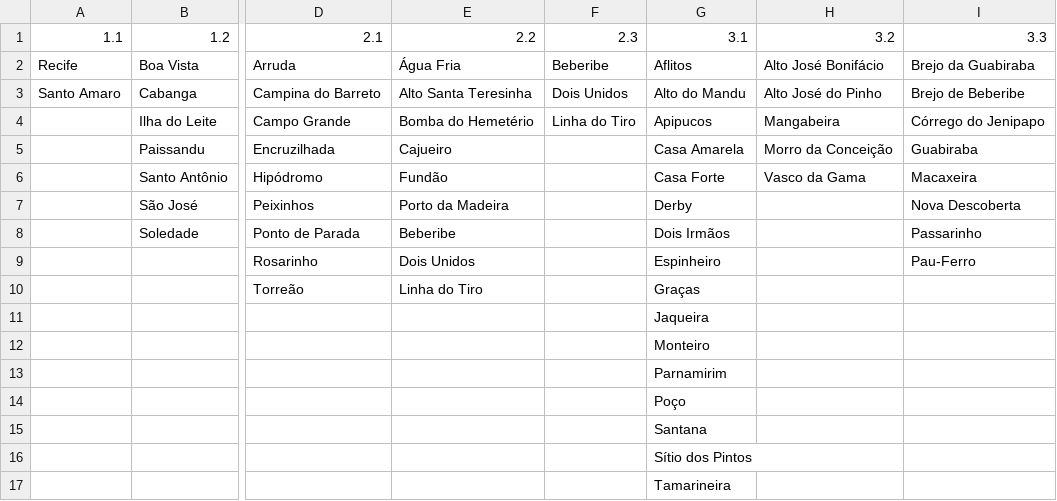
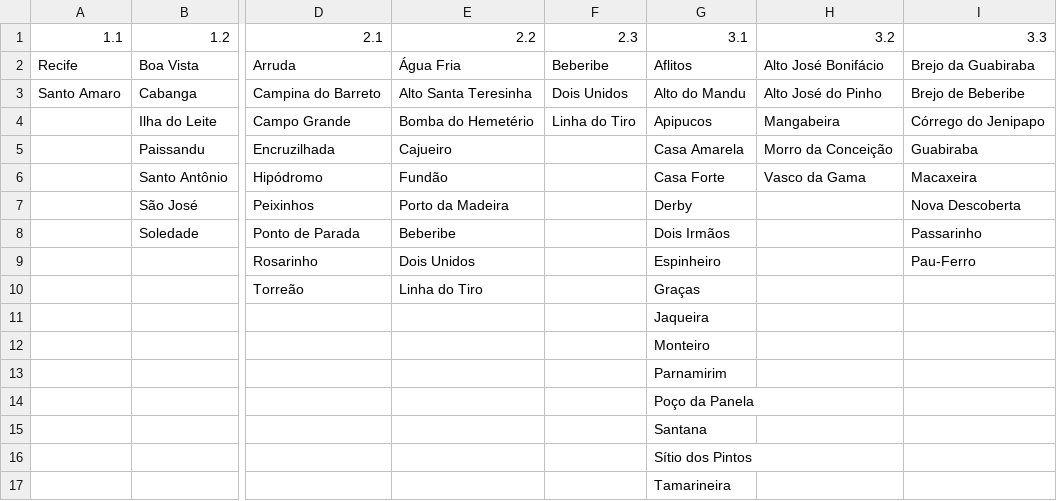
Before and after one commit to Migue1Andrade/projeto-grafos, a CSV file: data/bairros_recife.csv, drawn as a sheet; only a part is shown, gaps mark what is left out; the diff names each change by its address in the sheet, - before the commit and + after, or states it on an @@ line.

Commit message:
Refactor graph processing and visualization modules
- Removed unused functions and comments in `src/solve.py` to streamline the code.
- Simplified the loading and processing of neighborhood data in `src/graphs/io.py`.
- Enhanced error handling and output file creation in the main execution flow.
- Updated visualization functions in `src/viz.py` to improve clarity and maintainability.
- Added configuration constants for graph visualization settings.
- Improved the structure of the code for generating interactive graphs and subgraphs.
- Consolidated functions for loading data from CSV and JSON files to reduce redundancy.

```diff
--- a/data/bairros_recife.csv
+++ b/data/bairros_recife.csv
-G14: Poço
+G14: Poço da Panela
```
Also changed, not shown: data/adjacencias_bairros.csv, 18 other files.
